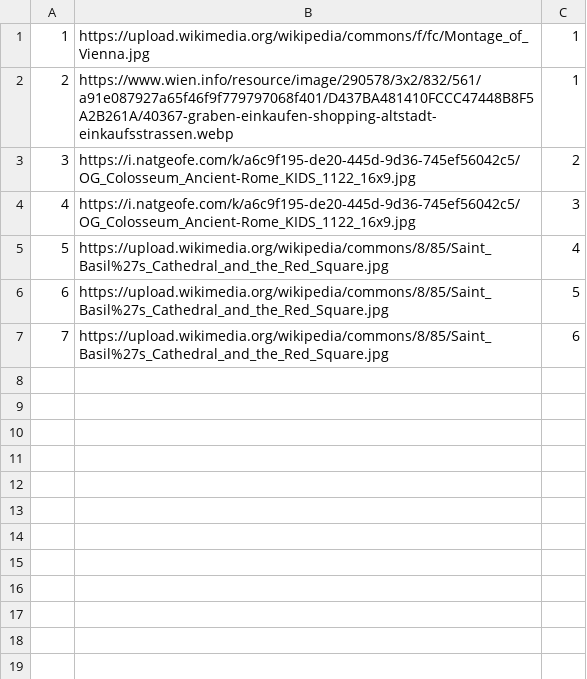
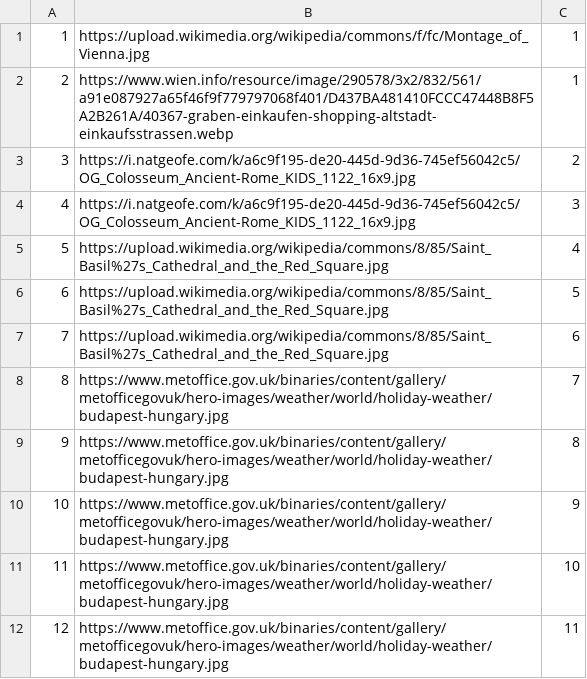
Before and after one commit to anjalovric/Tim1, a CSV file: InitialProject/Resources/Data/tourImages.csv, drawn as a sheet; the diff names each change by its address in the sheet, - before the commit and + after, or states it on an @@ line.

```diff
--- a/InitialProject/Resources/Data/tourImages.csv
+++ b/InitialProject/Resources/Data/tourImages.csv
+row 8: 8 | https://www.metoffice.gov.uk/binaries/content/gallery/metofficegovuk/hero-images/weather/world/holiday-weather/budapest-hungary.jpg | 7
+row 9: 9 | https://www.metoffice.gov.uk/binaries/content/gallery/metofficegovuk/hero-images/weather/world/holiday-weather/budapest-hungary.jpg | 8
+row 10: 10 | https://www.metoffice.gov.uk/binaries/content/gallery/metofficegovuk/hero-images/weather/world/holiday-weather/budapest-hungary.jpg | 9
+row 11: 11 | https://www.metoffice.gov.uk/binaries/content/gallery/metofficegovuk/hero-images/weather/world/holiday-weather/budapest-hungary.jpg | 10
+row 12: 12 | https://www.metoffice.gov.uk/binaries/content/gallery/metofficegovuk/hero-images/weather/world/holiday-weather/budapest-hungary.jpg | 11
```
Also changed, not shown: InitialProject/Resources/Data/alertsGuest2.csv, InitialProject/Resources/Data/checkPoints.csv, 6 other files.
